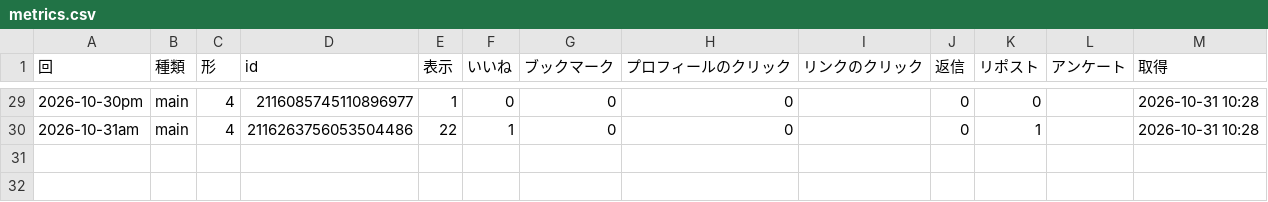
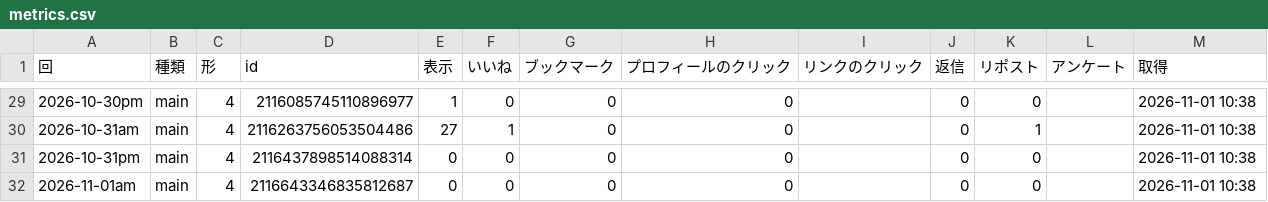
Before and after one commit to naokishobosai0214-dot/sorayomi, a CSV file: metrics.csv, drawn as a sheet; only a part is shown, gaps mark what is left out; the diff covers the shown part only.

```diff
--- a/metrics.csv
+++ b/metrics.csv
@@ -29,2 +29,4 @@
-2026-10-30pm,main,4,2116085745110896977,1,0,0,0,,0,0,,2026-10-31 10:28
-2026-10-31am,main,4,2116263756053504486,22,1,0,0,,0,1,,2026-10-31 10:28
+2026-10-30pm,main,4,2116085745110896977,1,0,0,0,,0,0,,2026-11-01 10:38
+2026-10-31am,main,4,2116263756053504486,27,1,0,0,,0,1,,2026-11-01 10:38
+2026-10-31pm,main,4,2116437898514088314,0,0,0,0,,0,0,,2026-11-01 10:38
+2026-11-01am,main,4,2116643346835812687,0,0,0,0,,0,0,,2026-11-01 10:38
```
Also changed, not shown: 30 edited cells elsewhere in this file, replies.csv.
